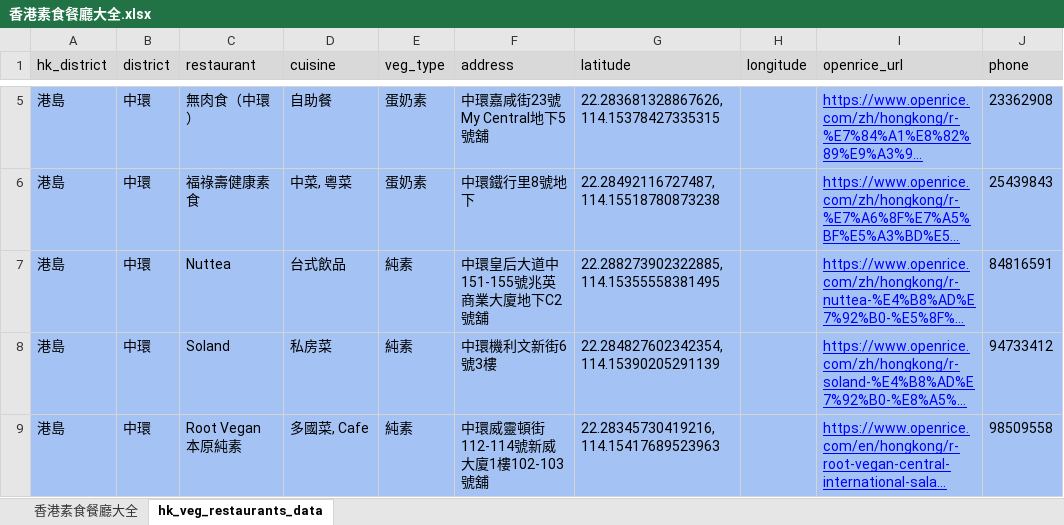
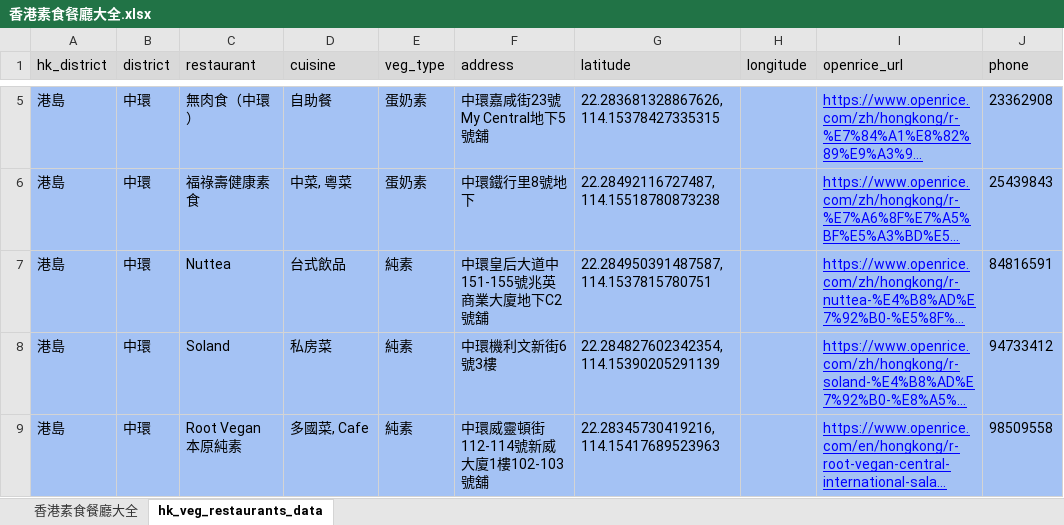
Before and after one commit to lihotim/hk-veg-map, an Excel workbook: docs/香港素食餐廳大全.xlsx, sheet hk_veg_restaurants_data, drawn as a sheet; only a part is shown, gaps mark what is left out; long unchanged cells end in …; values as stored, in another font and other column widths than the file's, no borders; the diff names each change by its address in the sheet, - before the commit and + after, or states it on an @@ line.

Commit message:
fixed csv data

```diff
--- a/docs/香港素食餐廳大全.xlsx (sheet hk_veg_restaurants_data)
+++ b/docs/香港素食餐廳大全.xlsx (sheet hk_veg_restaurants_data)
-G7 (latitude): 22.288273902322885, 114.15355558381495
+G7 (latitude): 22.284950391487587, 114.1537815780751
```
Also changed, not shown: 2 other files.
